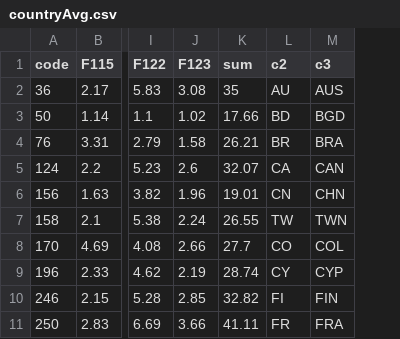
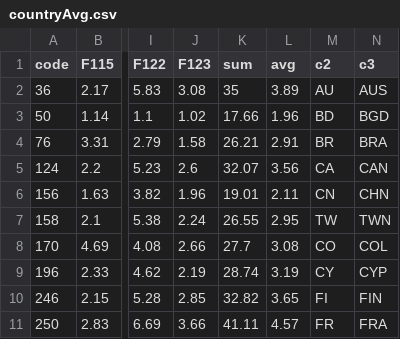
Before and after one commit to yipeitu/IVIS18_Project2, a CSV file: countryAvg.csv, drawn as a sheet; only a part is shown, gaps mark what is left out; the diff names each change by its address in the sheet, - before the commit and + after, or states it on an @@ line.

Commit message:
data update

```diff
--- a/countryAvg.csv
+++ b/countryAvg.csv
+column L (avg), rows 2-11: 3.89 | 1.96 | 2.91 | 3.56 | 2.11 | 2.95 | 3.08 | 3.19 | 3.65 | 4.57
```
